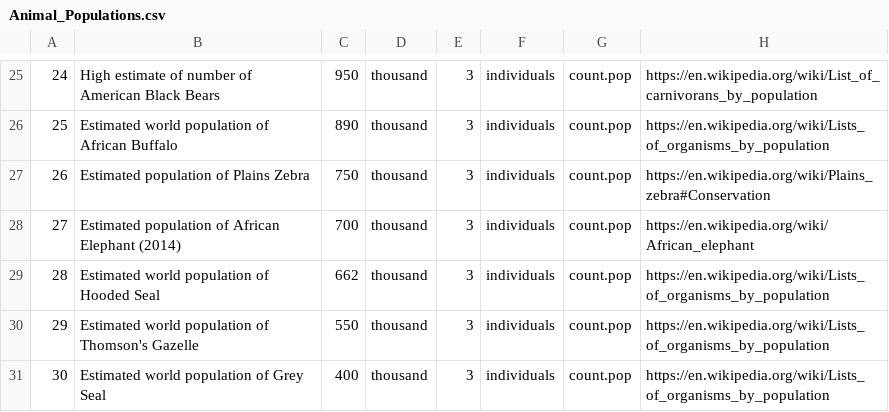
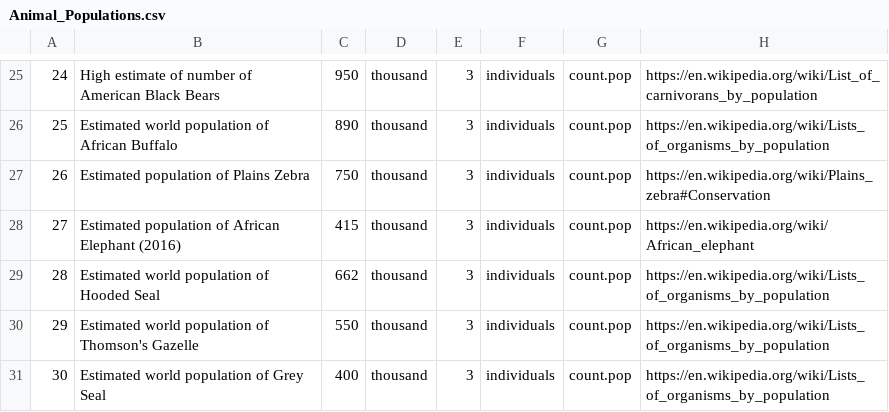
Before and after one commit to andrewcaelliott/my-first-blog, a CSV file: blog/data/Animal_Populations.csv, drawn as a sheet; only a part is shown, gaps mark what is left out.

```diff
--- a/blog/data/Animal_Populations.csv
+++ b/blog/data/Animal_Populations.csv
@@ -27,3 +27,3 @@
 26,Estimated population of Plains Zebra,750,thousand,3,individuals,count.pop,https://en.wikipedia.org/wiki/Plains_zebra#Conservation
-27,Estimated population of African Elephant (2014),700,thousand,3,individuals,count.pop,https://en.wikipedia.org/wiki/African_elephant
+27,Estimated population of African Elephant (2016),415,thousand,3,individuals,count.pop,https://en.wikipedia.org/wiki/African_elephant
 28,Estimated world population of Hooded Seal,662,thousand,3,individuals,count.pop,https://en.wikipedia.org/wiki/Lists_of_organisms_by_population
```
Also changed, not shown: blog/data/Reference_Capacity.csv, 4 other files.
